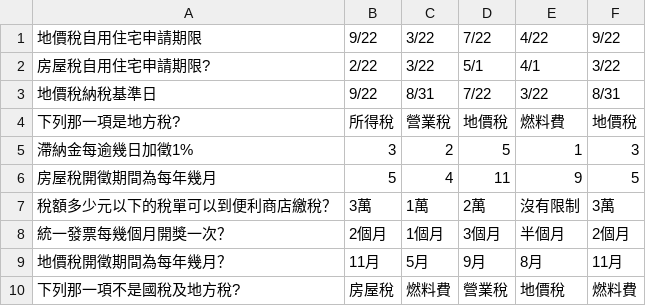
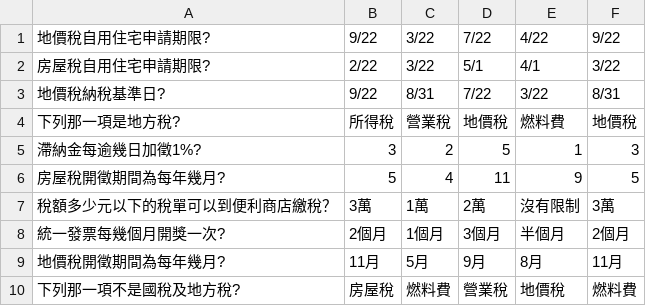
Before and after one commit to taiwanteam/boat, a CSV file: QA/QA.csv, drawn as a sheet.

Commit message:
Update QA.csv

```diff
--- a/QA/QA.csv
+++ b/QA/QA.csv
@@ -1,10 +1,10 @@
-地價稅自用住宅申請期限,9/22,3/22,7/22,4/22,9/22
+地價稅自用住宅申請期限?,9/22,3/22,7/22,4/22,9/22
 房屋稅自用住宅申請期限?,2/22,3/22,5/1,4/1,3/22
-地價稅納稅基準日,9/22,8/31,7/22,3/22,8/31
+地價稅納稅基準日?,9/22,8/31,7/22,3/22,8/31
 下列那一項是地方稅?,所得稅,營業稅,地價稅,燃料費,地價稅
-滯納金每逾幾日加徵1%,3,2,5,1,3
-房屋稅開徵期間為每年幾月,5,4,11,9,5
+滯納金每逾幾日加徵1%?,3,2,5,1,3
+房屋稅開徵期間為每年幾月?,5,4,11,9,5
 稅額多少元以下的稅單可以到便利商店繳稅？,3萬,1萬,2萬,沒有限制,3萬
-統一發票每幾個月開獎一次？,2個月,1個月,3個月,半個月,2個月
-地價稅開徵期間為每年幾月？,11月,5月,9月,8月,11月
+統一發票每幾個月開獎一次?,2個月,1個月,3個月,半個月,2個月
+地價稅開徵期間為每年幾月?,11月,5月,9月,8月,11月
 下列那一項不是國稅及地方稅?,房屋稅,燃料費,營業稅,地價稅,燃料費
```
